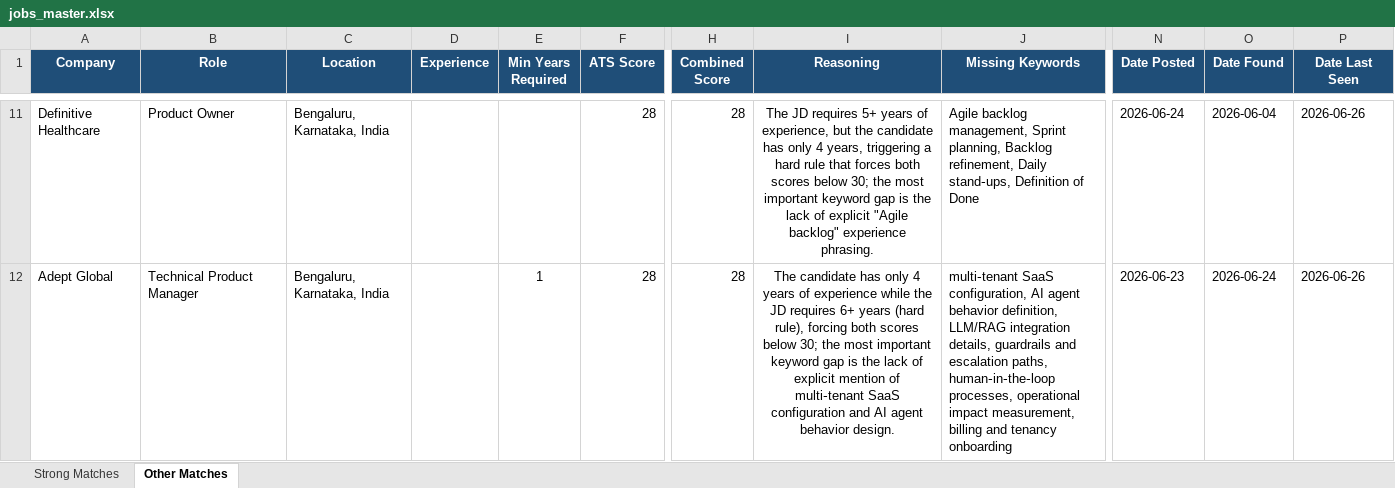
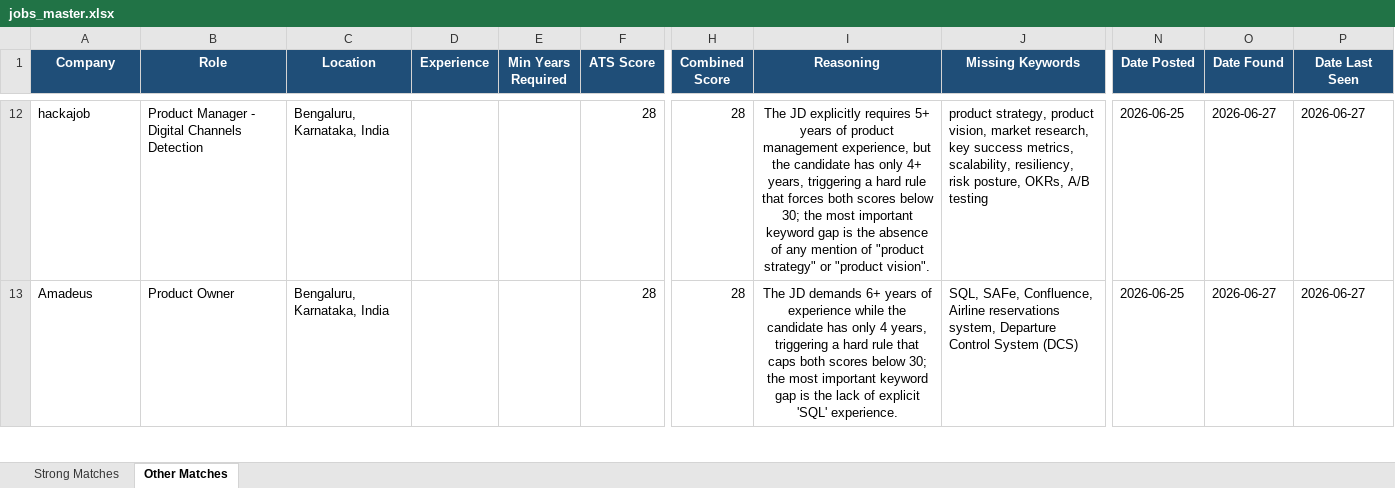
Before and after one commit to anirbanp19/Job-Tracker, an Excel workbook: output/jobs_master.xlsx, sheet Other Matches, drawn as a sheet; only a part is shown, gaps mark what is left out; values as stored, in another font and other column widths than the file's, no borders; addresses are those after the commit; the diff covers the shown part only; the diff names each change by its address in the sheet, - before the commit and + after, or states it on an @@ line.

```diff
--- a/output/jobs_master.xlsx (sheet Other Matches)
+++ b/output/jobs_master.xlsx (sheet Other Matches)
-A12 (Company): Definitive Healthcare
+A12 (Company): hackajob
-B12 (Role): Product Owner
+B12 (Role): Product Manager - Digital Channels Detection
-I12 (Reasoning): The JD requires 5+ years of experience, but the candidate has only 4 years, triggering a hard rule that forces both scores below 30; the most important keyword gap is the lack of explicit "Agile backlog" experience phrasing.
+I12 (Reasoning): The JD explicitly requires 5+ years of product management experience, but the candidate has only 4+ years, triggering a hard rule that forces both scores below 30; the most important keyword gap is the absence of any mention of "product strategy" or "product vision".
-J12 (Missing Keywords): Agile backlog management, Sprint planning, Backlog refinement, Daily stand‑ups, Definition of Done
+J12 (Missing Keywords): product strategy, product vision, market research, key success metrics, scalability, resiliency, risk posture, OKRs, A/B testing
-N12 (Date Posted): 2026-06-24
+N12 (Date Posted): 2026-06-25
-O12 (Date Found): 2026-06-04
+O12 (Date Found): 2026-06-27
-P12:P13 (Date Last Seen): 2026-06-26
+P12:P13 (Date Last Seen): 2026-06-27
-A13 (Company): Adept Global
+A13 (Company): Amadeus
-B13 (Role): Technical Product Manager
+B13 (Role): Product Owner
-E13 (Min Years Required): 1
+E13 (Min Years Required): (empty)
-I13 (Reasoning): The candidate has only 4 years of experience while the JD requires 6+ years (hard rule), forcing both scores below 30; the most important keyword gap is the lack of explicit mention of multi‑tenant SaaS configuration and AI agent behavior design.
+I13 (Reasoning): The JD demands 6+ years of experience while the candidate has only 4 years, triggering a hard rule that caps both scores below 30; the most important keyword gap is the lack of explicit 'SQL' experience.
-J13 (Missing Keywords): multi‑tenant SaaS configuration, AI agent behavior definition, LLM/RAG integration details, guardrails and escalation paths, human‑in‑the‑loop processes, operational impact measurement, billing and tenancy onboarding
+J13 (Missing Keywords): SQL, SAFe, Confluence, Airline reservations system, Departure Control System (DCS)
-N13 (Date Posted): 2026-06-23
+N13 (Date Posted): 2026-06-25
-O13 (Date Found): 2026-06-24
+O13 (Date Found): 2026-06-27
```
Also changed, not shown: 7 added rows, 8 removed rows and 55 edited cells elsewhere in this sheet, sheet Strong Matches, 1 other file.
